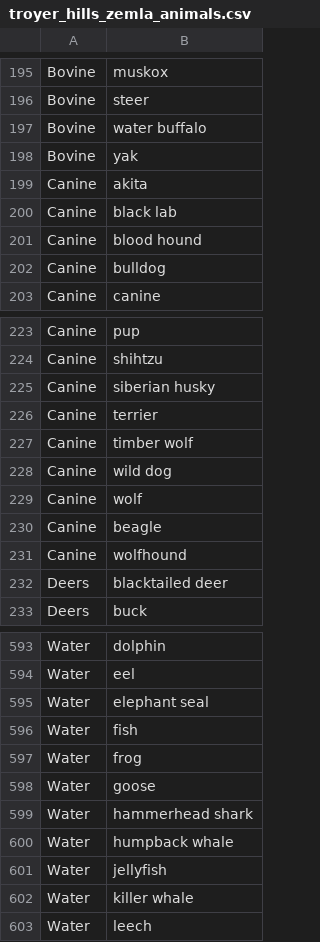
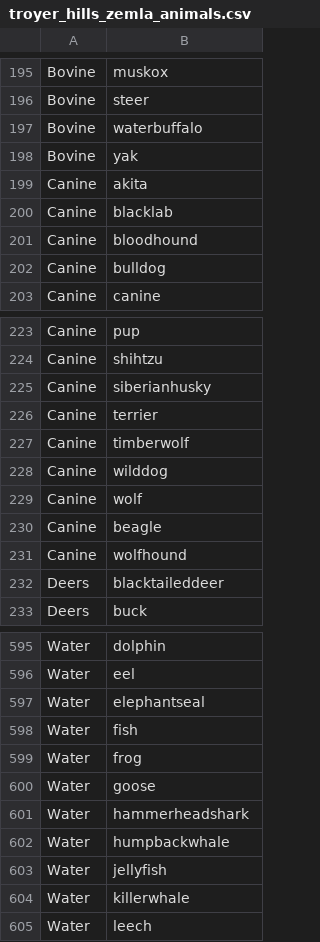
Before and after one commit to AusterweilLab/snafu-gui, a CSV file: schemes/troyer_hills_zemla_animals.csv, drawn as a sheet; only a part is shown, gaps mark what is left out; the diff covers the shown part only.

```diff
--- a/schemes/troyer_hills_zemla_animals.csv
+++ b/schemes/troyer_hills_zemla_animals.csv
@@ -196,7 +196,7 @@ Bovine,muskox
 Bovine,steer
-Bovine,water buffalo
+Bovine,waterbuffalo
 Bovine,yak
 Canine,akita
-Canine,black lab
-Canine,blood hound
+Canine,blacklab
+Canine,bloodhound
 Canine,bulldog
@@ -224,6 +224,6 @@ Canine,pup
 Canine,shihtzu
-Canine,siberian husky
+Canine,siberianhusky
 Canine,terrier
-Canine,timber wolf
-Canine,wild dog
+Canine,timberwolf
+Canine,wilddog
 Canine,wolf
@@ -231,3 +231,3 @@ Canine,beagle
 Canine,wolfhound
-Deers,blacktailed deer
+Deers,blacktaileddeer
 Deers,buck
@@ -594,3 +596,3 @@ Water,dolphin
 Water,eel
-Water,elephant seal
+Water,elephantseal
 Water,fish
@@ -598,6 +600,6 @@ Water,frog
 Water,goose
-Water,hammerhead shark
-Water,humpback whale
+Water,hammerheadshark
+Water,humpbackwhale
 Water,jellyfish
-Water,killer whale
+Water,killerwhale
 Water,leech
```
Also changed, not shown: 4 added rows, 2 removed rows and 55 edited cells elsewhere in this file, 8 other files.
